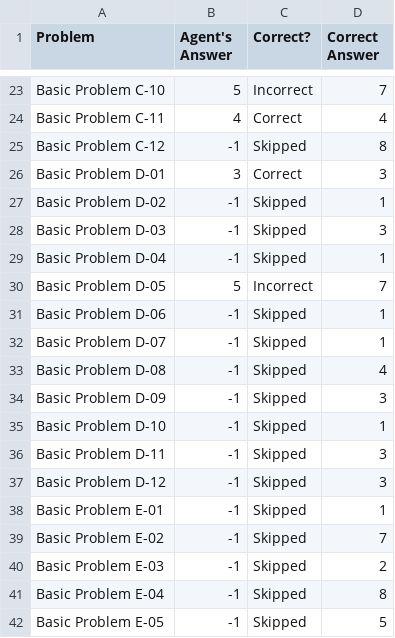
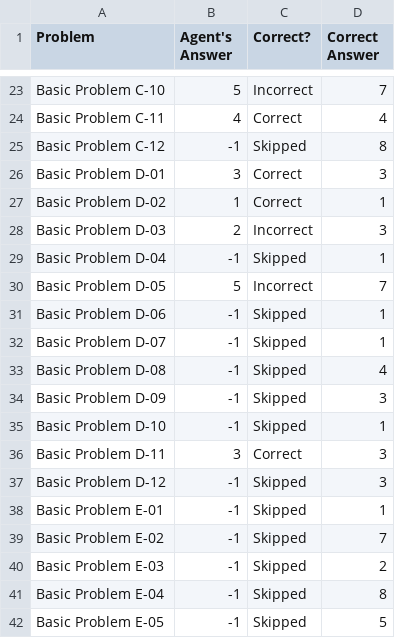
Before and after one commit to xiaomizhou616/KBAI-RPM, a CSV file: Project-Code-Python/ProblemResults.csv, drawn as a sheet; only a part is shown, gaps mark what is left out.

Commit message:
fix local transition and add two means and plot
Set,Correct,Incorrect,Skipped
Basic Problems B,9,0,3
Basic Problems C,3,5,4
Basic Problems D,3,2,7
Basic Problems E,0,0,12

```diff
--- a/Project-Code-Python/ProblemResults.csv
+++ b/Project-Code-Python/ProblemResults.csv
@@ -26,4 +26,4 @@ Basic Problem C-12,-1,Skipped,8
 Basic Problem D-01,3,Correct,3
-Basic Problem D-02,-1,Skipped,1
-Basic Problem D-03,-1,Skipped,3
+Basic Problem D-02,1,Correct,1
+Basic Problem D-03,2,Incorrect,3
 Basic Problem D-04,-1,Skipped,1
@@ -35,3 +35,3 @@ Basic Problem D-09,-1,Skipped,3
 Basic Problem D-10,-1,Skipped,1
-Basic Problem D-11,-1,Skipped,3
+Basic Problem D-11,3,Correct,3
 Basic Problem D-12,-1,Skipped,3
```
Also changed, not shown: 52 other files.
